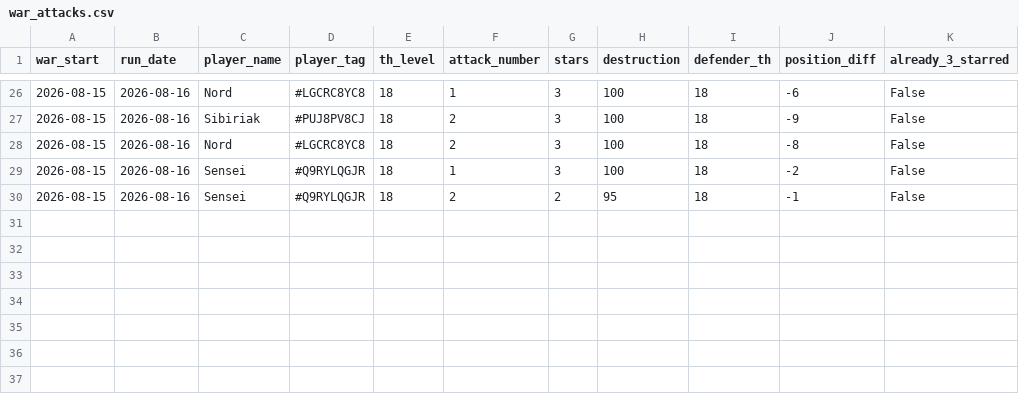
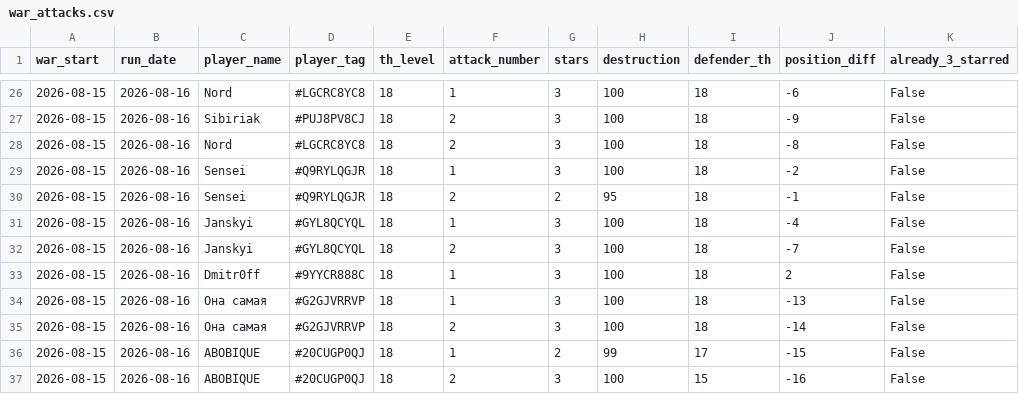
Before and after one commit to irisMoonwhisper/clash-of-clansh-scripts, a CSV file: war_attacks.csv, drawn as a sheet; only a part is shown, gaps mark what is left out.

```diff
--- a/war_attacks.csv
+++ b/war_attacks.csv
@@ -30 +30,8 @@ war_start;run_date;player_name;player_tag;th_level;attack_number;stars;destructi
 2026-08-15;2026-08-16;Sensei;#Q9RYLQGJR;18;2;2;95;18;-1;False
+2026-08-15;2026-08-16;Janskyi;#GYL8QCYQL;18;1;3;100;18;-4;False
+2026-08-15;2026-08-16;Janskyi;#GYL8QCYQL;18;2;3;100;18;-7;False
+2026-08-15;2026-08-16;Dmitr0ff;#9YYCR888C;18;1;3;100;18;2;False
+2026-08-15;2026-08-16;Она самая;#G2GJVRRVP;18;1;3;100;18;-13;False
+2026-08-15;2026-08-16;Она самая;#G2GJVRRVP;18;2;3;100;18;-14;False
+2026-08-15;2026-08-16;ABOBIQUE;#20CUGP0QJ;18;1;2;99;17;-15;False
+2026-08-15;2026-08-16;ABOBIQUE;#20CUGP0QJ;18;2;3;100;15;-16;False
```
Also changed, not shown: war_defenses.csv.
